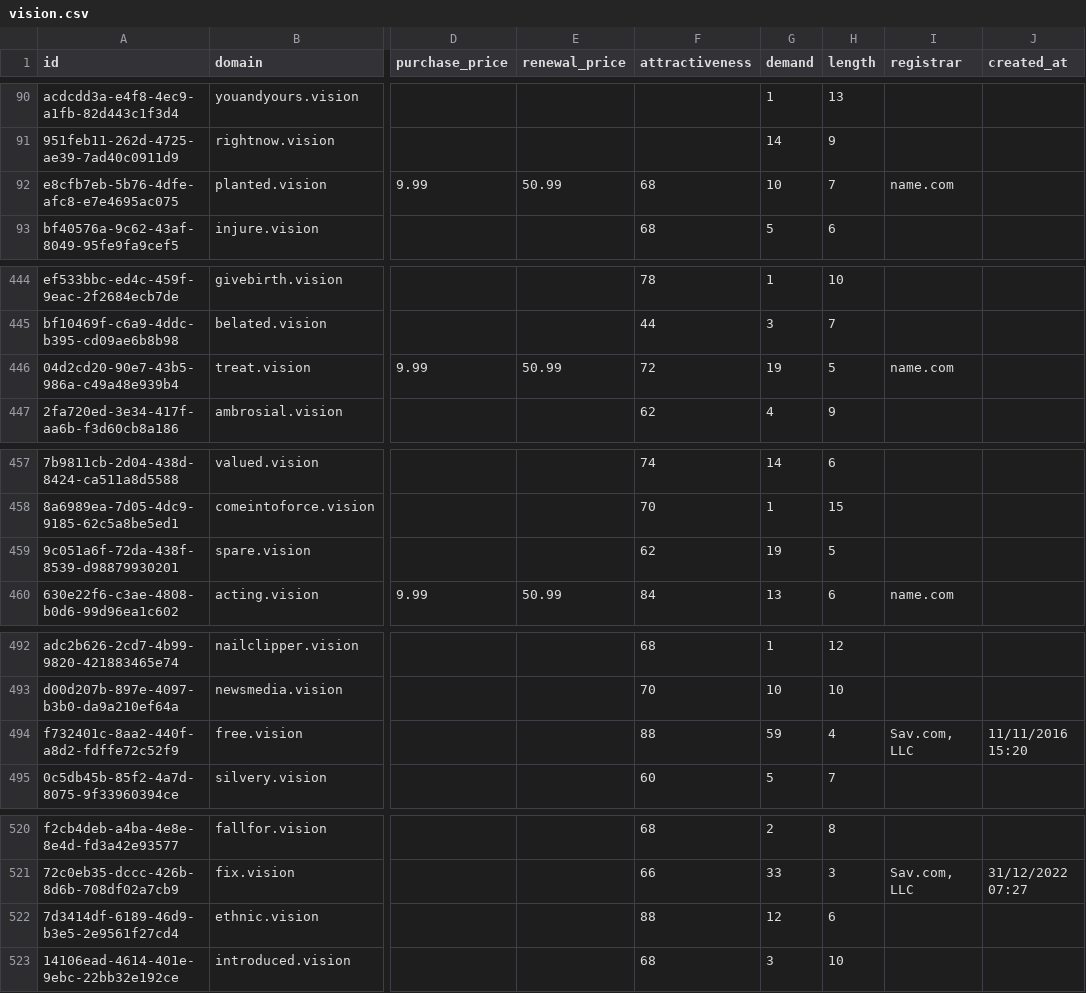
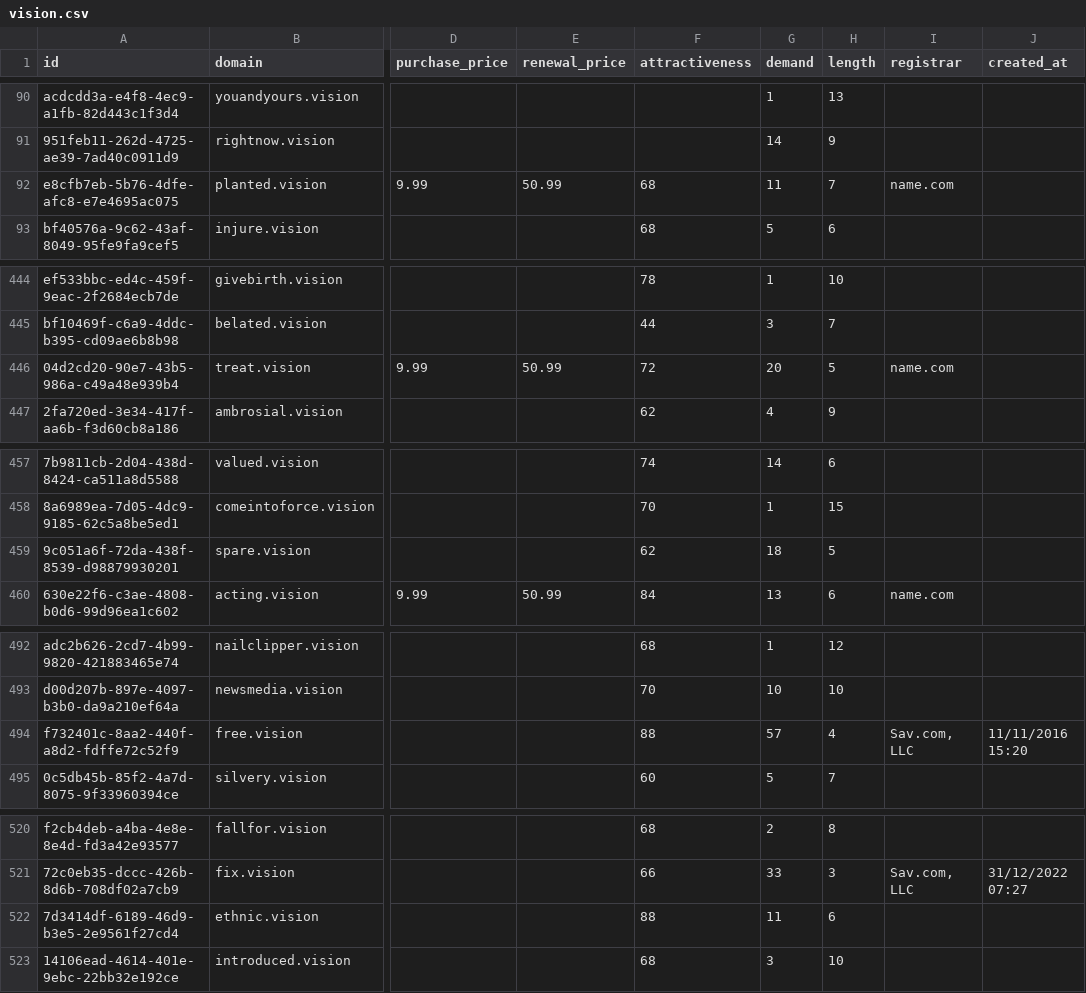
Before and after one commit to UniqueDomains/vision-oneword-domains, a CSV file: vision.csv, drawn as a sheet; only a part is shown, gaps mark what is left out; the diff covers the shown part only; the diff names each change by its address in the sheet, - before the commit and + after, or states it on an @@ line.

```diff
--- a/vision.csv
+++ b/vision.csv
-G92 (demand): 10
+G92 (demand): 11
-G446 (demand): 19
+G446 (demand): 20
-G459 (demand): 19
+G459 (demand): 18
-G494 (demand): 59
+G494 (demand): 57
-G522 (demand): 12
+G522 (demand): 11
```
Also changed, not shown: 2 added rows and 74 edited cells elsewhere in this file, 3 other files.
